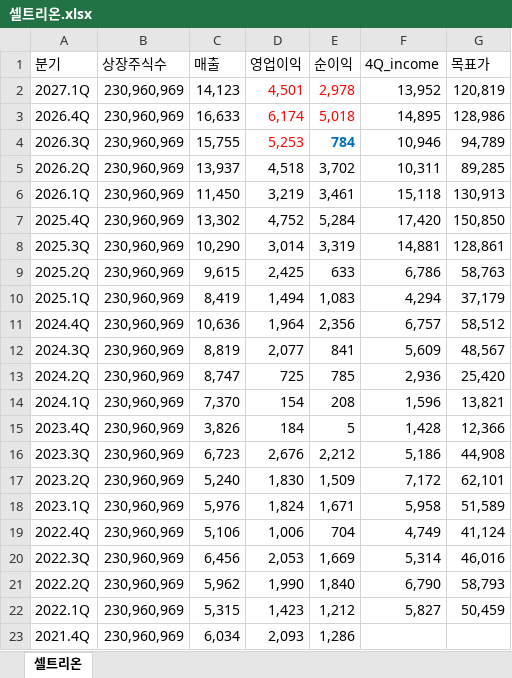
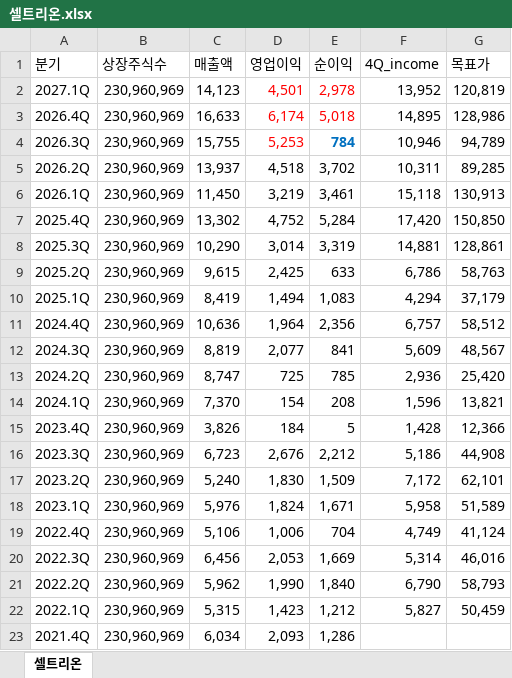
Before and after one commit to ieguru/mytrader, an Excel workbook: file/셀트리온.xlsx, sheet 셀트리온, drawn as a sheet; values as stored, in another font and other column widths than the file's, no borders; the diff names each change by its address in the sheet, - before the commit and + after, or states it on an @@ line.

```diff
--- a/file/셀트리온.xlsx (sheet 셀트리온)
+++ b/file/셀트리온.xlsx (sheet 셀트리온)
-C1: 매출
+C1: 매출액
```
Also changed, not shown: file/HD건설기계.xlsx, file/심텍.xlsx, 3 other files.
